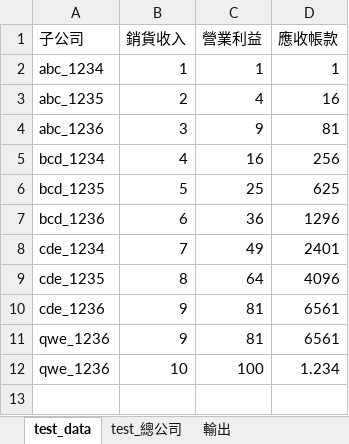
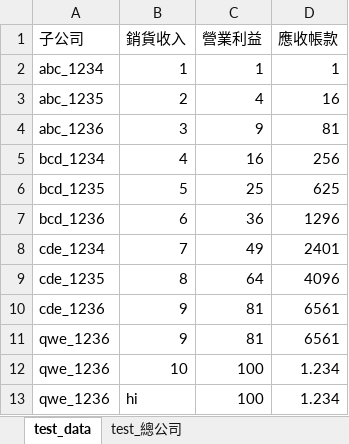
Before and after one commit to jgw0915/combine_same_prefix_column_excel, an Excel workbook: combine_same_prefix_column_test.xlsx, sheet test_data, drawn as a sheet; values as stored, in another font and other column widths than the file's, no borders; the diff names each change by its address in the sheet, - before the commit and + after, or states it on an @@ line.

```diff
--- a/combine_same_prefix_column_test.xlsx (sheet test_data)
+++ b/combine_same_prefix_column_test.xlsx (sheet test_data)
-sheet tab: 輸出
+row 13: qwe_1236 | hi | 100 | 1.234
```
Also changed, not shown: 1 other file.
